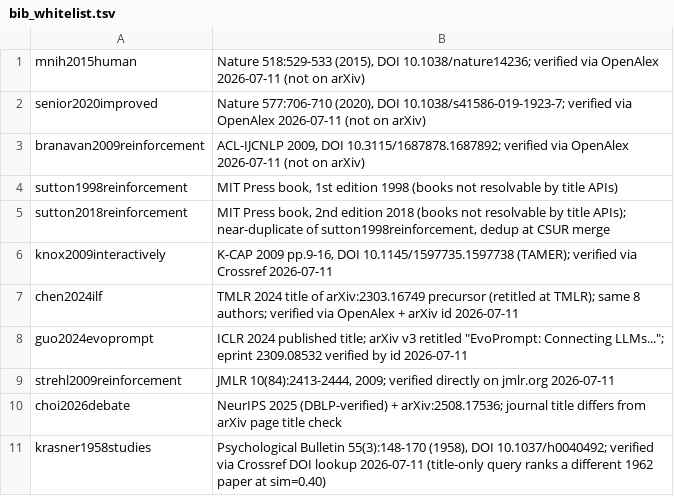
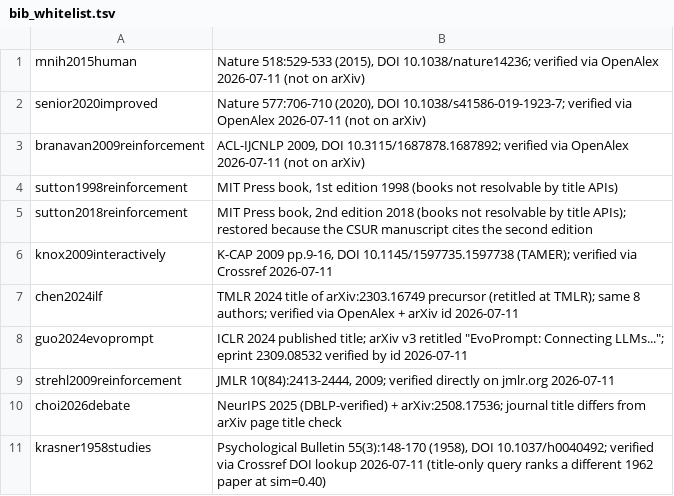
Before and after one commit to arunshar/vrl-survey, a TSV file: notes/bib_whitelist.tsv, drawn as a sheet.

```diff
--- a/notes/bib_whitelist.tsv
+++ b/notes/bib_whitelist.tsv
@@ -4,3 +4,3 @@ branavan2009reinforcement	ACL-IJCNLP 2009, DOI 10.3115/1687878.1687892; verified
 sutton1998reinforcement	MIT Press book, 1st edition 1998 (books not resolvable by title APIs)
-sutton2018reinforcement	MIT Press book, 2nd edition 2018 (books not resolvable by title APIs); near-duplicate of sutton1998reinforcement, dedup at CSUR merge
+sutton2018reinforcement	MIT Press book, 2nd edition 2018 (books not resolvable by title APIs); restored because the CSUR manuscript cites the second edition
 knox2009interactively	K-CAP 2009 pp.9-16, DOI 10.1145/1597735.1597738 (TAMER); verified via Crossref 2026-07-11
```
Also changed, not shown: paper-csur/verify_bib_report.tsv, 8 other files.
